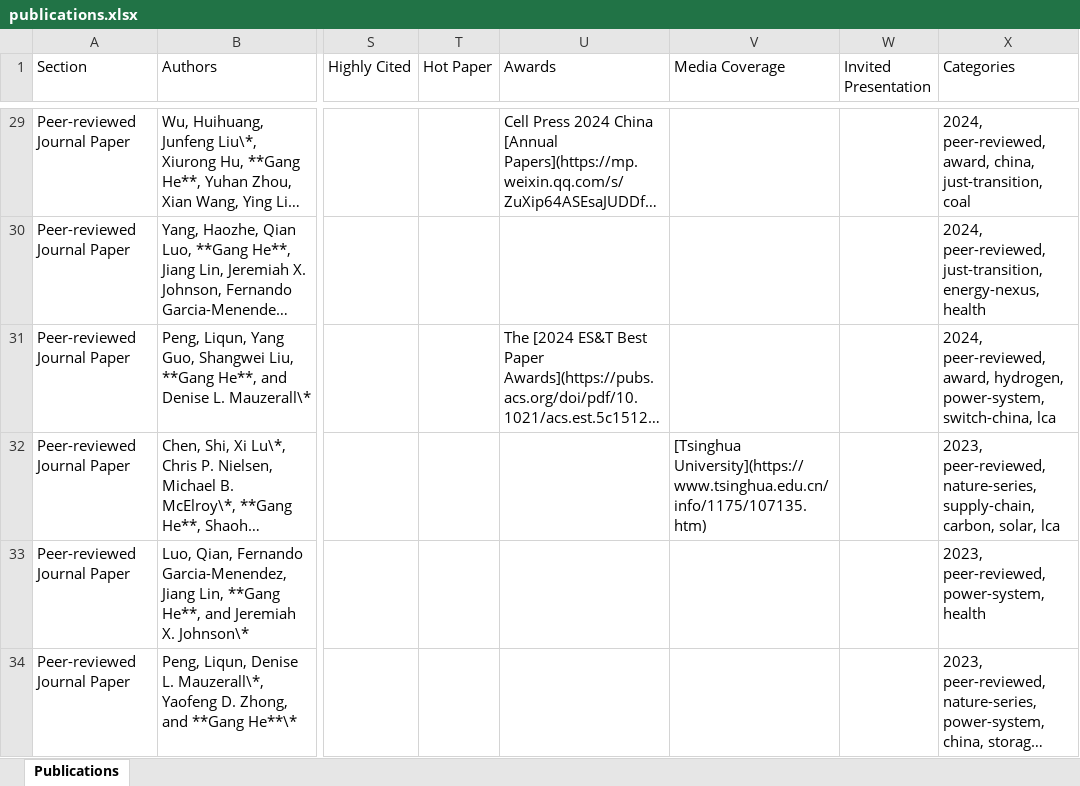
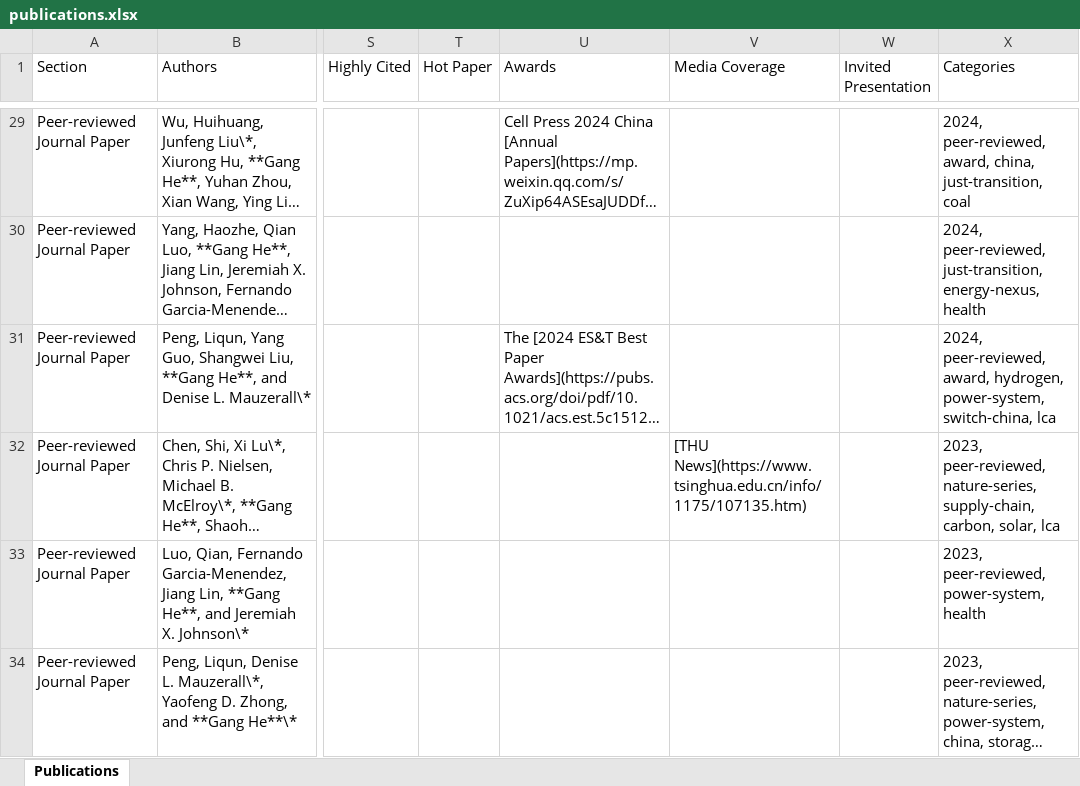
Before and after one commit to drganghe/drganghe.github.io, an Excel workbook: publications.xlsx, sheet Publications, drawn as a sheet; only a part is shown, gaps mark what is left out; long unchanged cells end in …; values as stored, in another font and other column widths than the file's, no borders; the diff covers the shown part only; the diff names each change by its address in the sheet, - before the commit and + after, or states it on an @@ line.

```diff
--- a/publications.xlsx (sheet Publications)
+++ b/publications.xlsx (sheet Publications)
-V32 (Media Coverage): [Tsinghua University](https://www.tsinghua.edu.cn/info/1175/107135.htm)
+V32 (Media Coverage): [THU News](https://www.tsinghua.edu.cn/info/1175/107135.htm)
```
Also changed, not shown: 2 edited cells elsewhere in this sheet, 34 other files.
